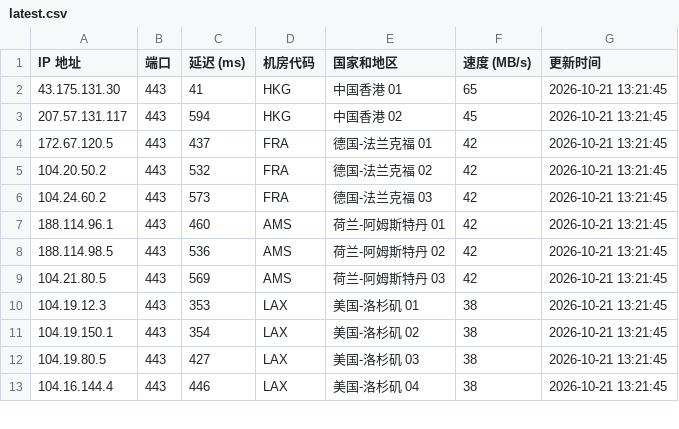
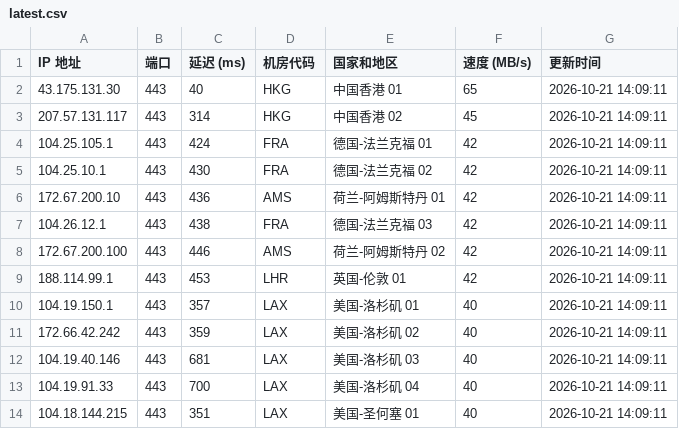
Before and after one commit to lizhiwei0608/router, a CSV file: latest.csv, drawn as a sheet; only a part is shown; the diff covers the shown part only.

```diff
--- a/latest.csv
+++ b/latest.csv
@@ -1,13 +1,14 @@
 IP 地址,端口,延迟 (ms),机房代码,国家和地区,速度 (MB/s),更新时间
-43.175.131.30,443,41,HKG,中国香港 01,65,2026-10-21 13:21:45
-207.57.131.117,443,594,HKG,中国香港 02,45,2026-10-21 13:21:45
-172.67.120.5,443,437,FRA,德国-法兰克福 01,42,2026-10-21 13:21:45
-104.20.50.2,443,532,FRA,德国-法兰克福 02,42,2026-10-21 13:21:45
-104.24.60.2,443,573,FRA,德国-法兰克福 03,42,2026-10-21 13:21:45
-188.114.96.1,443,460,AMS,荷兰-阿姆斯特丹 01,42,2026-10-21 13:21:45
-188.114.98.5,443,536,AMS,荷兰-阿姆斯特丹 02,42,2026-10-21 13:21:45
-104.21.80.5,443,569,AMS,荷兰-阿姆斯特丹 03,42,2026-10-21 13:21:45
-104.19.12.3,443,353,LAX,美国-洛杉矶 01,38,2026-10-21 13:21:45
-104.19.150.1,443,354,LAX,美国-洛杉矶 02,38,2026-10-21 13:21:45
-104.19.80.5,443,427,LAX,美国-洛杉矶 03,38,2026-10-21 13:21:45
-104.16.144.4,443,446,LAX,美国-洛杉矶 04,38,2026-10-21 13:21:45
+43.175.131.30,443,40,HKG,中国香港 01,65,2026-10-21 14:09:11
+207.57.131.117,443,314,HKG,中国香港 02,45,2026-10-21 14:09:11
+104.25.105.1,443,424,FRA,德国-法兰克福 01,42,2026-10-21 14:09:11
+104.25.10.1,443,430,FRA,德国-法兰克福 02,42,2026-10-21 14:09:11
+172.67.200.10,443,436,AMS,荷兰-阿姆斯特丹 01,42,2026-10-21 14:09:11
+104.26.12.1,443,438,FRA,德国-法兰克福 03,42,2026-10-21 14:09:11
+172.67.200.100,443,446,AMS,荷兰-阿姆斯特丹 02,42,2026-10-21 14:09:11
+188.114.99.1,443,453,LHR,英国-伦敦 01,42,2026-10-21 14:09:11
+104.19.150.1,443,357,LAX,美国-洛杉矶 01,40,2026-10-21 14:09:11
+172.66.42.242,443,359,LAX,美国-洛杉矶 02,40,2026-10-21 14:09:11
+104.19.40.146,443,681,LAX,美国-洛杉矶 03,40,2026-10-21 14:09:11
+104.19.91.33,443,700,LAX,美国-洛杉矶 04,40,2026-10-21 14:09:11
+104.18.144.215,443,351,LAX,美国-圣何塞 01,40,2026-10-21 14:09:11
```
Also changed, not shown: 4 added rows, 5 removed rows and 27 edited cells elsewhere in this file, 1 other file.
